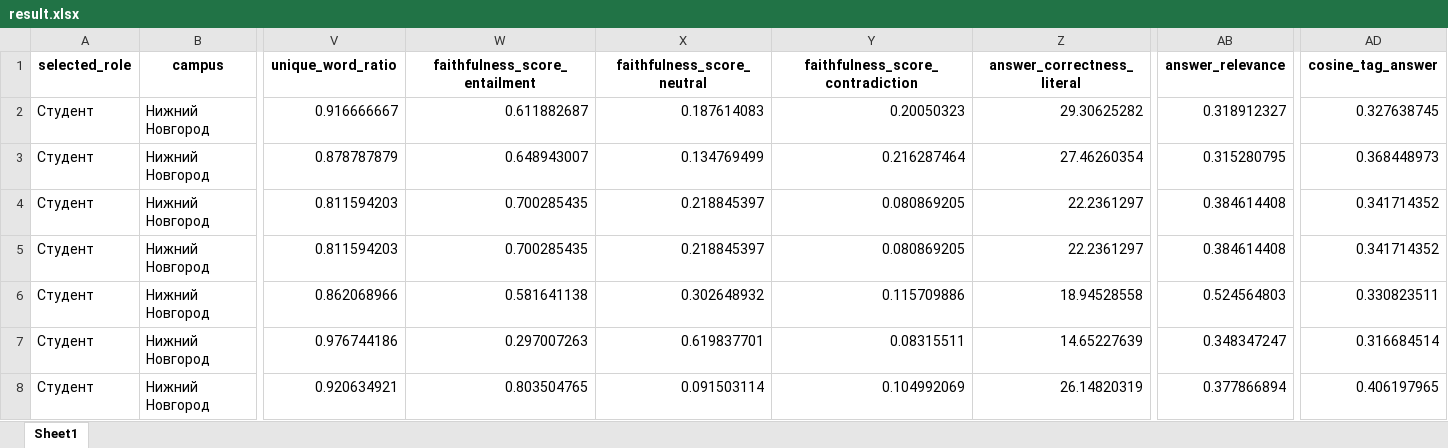
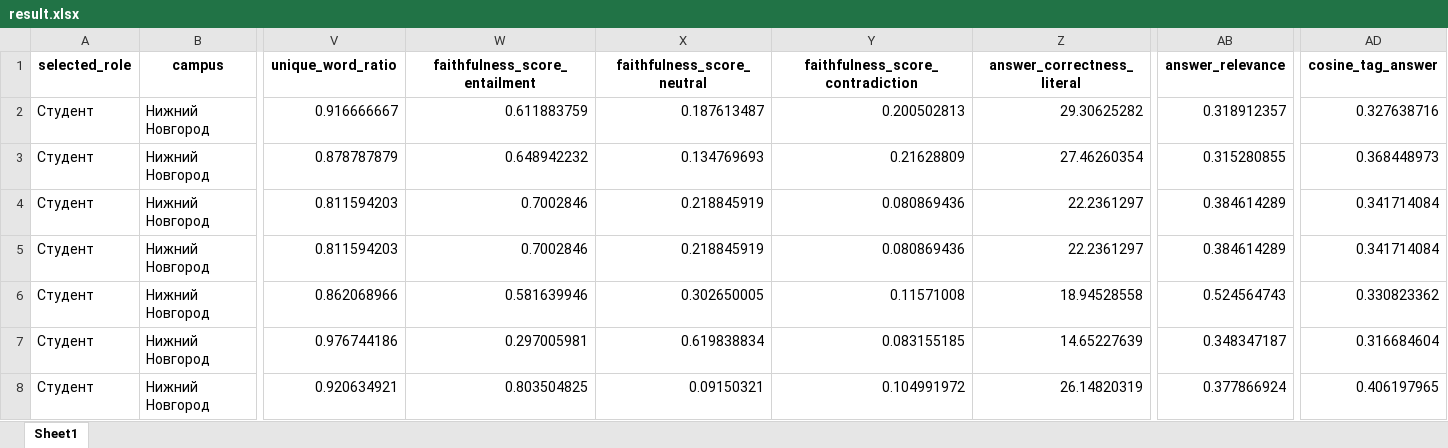
Before and after one commit to X-D-R/hackathon_hse25, an Excel workbook: data/result.xlsx, sheet Sheet1, drawn as a sheet; only a part is shown, gaps mark what is left out; values as stored, in another font and other column widths than the file's, no borders; the diff covers the shown part only; the diff names each change by its address in the sheet, - before the commit and + after, or states it on an @@ line.

```diff
--- a/data/result.xlsx (sheet Sheet1)
+++ b/data/result.xlsx (sheet Sheet1)
-W2 (faithfulness_score_entailment): 0.611882687
+W2 (faithfulness_score_entailment): 0.611883759
-X2 (faithfulness_score_neutral): 0.187614083
+X2 (faithfulness_score_neutral): 0.187613487
-Y2 (faithfulness_score_contradiction): 0.20050323
+Y2 (faithfulness_score_contradiction): 0.200502813
-AB2 (answer_relevance): 0.318912327
+AB2 (answer_relevance): 0.318912357
-AD2 (cosine_tag_answer): 0.327638745
+AD2 (cosine_tag_answer): 0.327638716
-W3 (faithfulness_score_entailment): 0.648943007
+W3 (faithfulness_score_entailment): 0.648942232
-X3 (faithfulness_score_neutral): 0.134769499
+X3 (faithfulness_score_neutral): 0.134769693
-Y3 (faithfulness_score_contradiction): 0.216287464
+Y3 (faithfulness_score_contradiction): 0.21628809
-AB3 (answer_relevance): 0.315280795
+AB3 (answer_relevance): 0.315280855
-W4:W5 (faithfulness_score_entailment): 0.700285435
+W4:W5 (faithfulness_score_entailment): 0.7002846
-X4:X5 (faithfulness_score_neutral): 0.218845397
+X4:X5 (faithfulness_score_neutral): 0.218845919
-Y4:Y5 (faithfulness_score_contradiction): 0.080869205
+Y4:Y5 (faithfulness_score_contradiction): 0.080869436
-AB4:AB5 (answer_relevance): 0.384614408
+AB4:AB5 (answer_relevance): 0.384614289
-AD4:AD5 (cosine_tag_answer): 0.341714352
+AD4:AD5 (cosine_tag_answer): 0.341714084
-W6 (faithfulness_score_entailment): 0.581641138
+W6 (faithfulness_score_entailment): 0.581639946
-X6 (faithfulness_score_neutral): 0.302648932
+X6 (faithfulness_score_neutral): 0.302650005
-Y6 (faithfulness_score_contradiction): 0.115709886
+Y6 (faithfulness_score_contradiction): 0.11571008
-AB6 (answer_relevance): 0.524564803
+AB6 (answer_relevance): 0.524564743
-AD6 (cosine_tag_answer): 0.330823511
+AD6 (cosine_tag_answer): 0.330823362
-W7 (faithfulness_score_entailment): 0.297007263
+W7 (faithfulness_score_entailment): 0.297005981
-X7 (faithfulness_score_neutral): 0.619837701
+X7 (faithfulness_score_neutral): 0.619838834
-Y7 (faithfulness_score_contradiction): 0.08315511
+Y7 (faithfulness_score_contradiction): 0.083155185
-AB7 (answer_relevance): 0.348347247
+AB7 (answer_relevance): 0.348347187
-AD7 (cosine_tag_answer): 0.316684514
+AD7 (cosine_tag_answer): 0.316684604
-W8 (faithfulness_score_entailment): 0.803504765
+W8 (faithfulness_score_entailment): 0.803504825
-X8 (faithfulness_score_neutral): 0.091503114
+X8 (faithfulness_score_neutral): 0.09150321
-Y8 (faithfulness_score_contradiction): 0.104992069
+Y8 (faithfulness_score_contradiction): 0.104991972
-AB8 (answer_relevance): 0.377866894
+AB8 (answer_relevance): 0.377866924
```
Also changed, not shown: 15 added rows and 67 edited cells elsewhere in this sheet, 4 other files.
